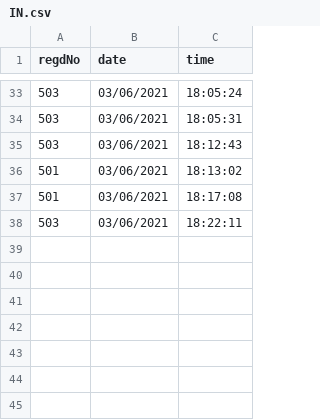
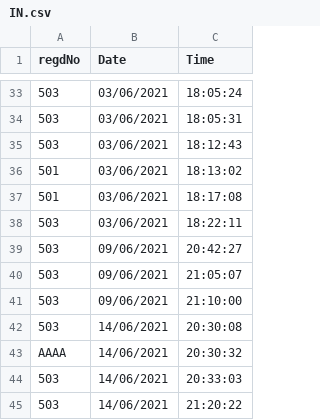
Before and after one commit to vinee-sha/LiveAttendanceTracker, a CSV file: OutingTracker/Tracking/media/IN.csv, drawn as a sheet; only a part is shown, gaps mark what is left out; the diff names each change by its address in the sheet, - before the commit and + after, or states it on an @@ line.

```diff
--- a/OutingTracker/Tracking/media/IN.csv
+++ b/OutingTracker/Tracking/media/IN.csv
-B1: date
+B1: Date
-C1: time
+C1: Time
+row 39: 503 | 09/06/2021 | 20:42:27
+row 40: 503 | 09/06/2021 | 21:05:07
+row 41: 503 | 09/06/2021 | 21:10:00
+row 42: 503 | 14/06/2021 | 20:30:08
+row 43: AAAA | 14/06/2021 | 20:30:32
+row 44: 503 | 14/06/2021 | 20:33:03
+row 45: 503 | 14/06/2021 | 21:20:22
```
Also changed, not shown: 18 other files.
